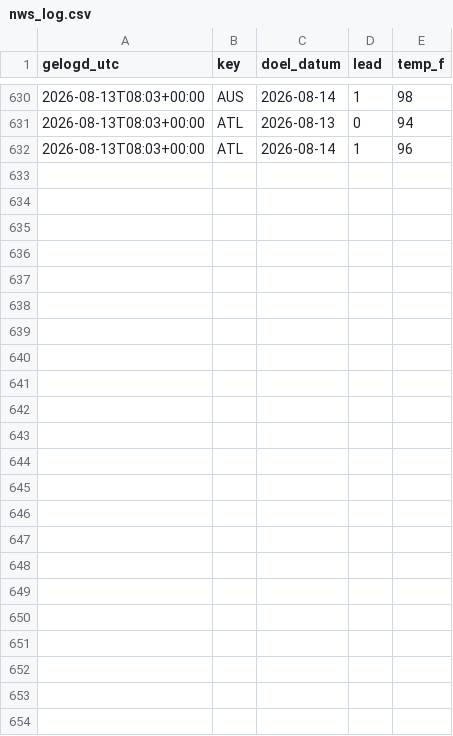
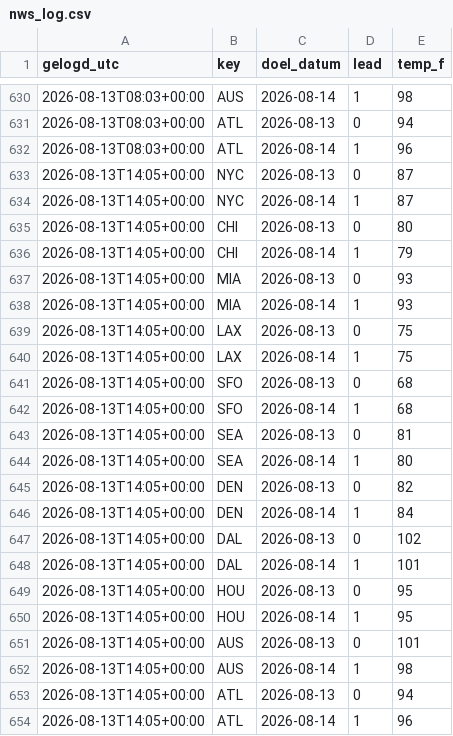
Before and after one commit to SjoerdHutter/Testbot2, a CSV file: logs/nws_log.csv, drawn as a sheet; only a part is shown, gaps mark what is left out.

```diff
--- a/logs/nws_log.csv
+++ b/logs/nws_log.csv
@@ -632 +632,23 @@ gelogd_utc,key,doel_datum,lead,temp_f
 2026-08-13T08:03+00:00,ATL,2026-08-14,1,96
+2026-08-13T14:05+00:00,NYC,2026-08-13,0,87
+2026-08-13T14:05+00:00,NYC,2026-08-14,1,87
+2026-08-13T14:05+00:00,CHI,2026-08-13,0,80
+2026-08-13T14:05+00:00,CHI,2026-08-14,1,79
+2026-08-13T14:05+00:00,MIA,2026-08-13,0,93
+2026-08-13T14:05+00:00,MIA,2026-08-14,1,93
+2026-08-13T14:05+00:00,LAX,2026-08-13,0,75
+2026-08-13T14:05+00:00,LAX,2026-08-14,1,75
+2026-08-13T14:05+00:00,SFO,2026-08-13,0,68
+2026-08-13T14:05+00:00,SFO,2026-08-14,1,68
+2026-08-13T14:05+00:00,SEA,2026-08-13,0,81
+2026-08-13T14:05+00:00,SEA,2026-08-14,1,80
+2026-08-13T14:05+00:00,DEN,2026-08-13,0,82
+2026-08-13T14:05+00:00,DEN,2026-08-14,1,84
+2026-08-13T14:05+00:00,DAL,2026-08-13,0,102
+2026-08-13T14:05+00:00,DAL,2026-08-14,1,101
+2026-08-13T14:05+00:00,HOU,2026-08-13,0,95
+2026-08-13T14:05+00:00,HOU,2026-08-14,1,95
+2026-08-13T14:05+00:00,AUS,2026-08-13,0,101
+2026-08-13T14:05+00:00,AUS,2026-08-14,1,98
+2026-08-13T14:05+00:00,ATL,2026-08-13,0,94
+2026-08-13T14:05+00:00,ATL,2026-08-14,1,96
```
Also changed, not shown: 3 other files.
